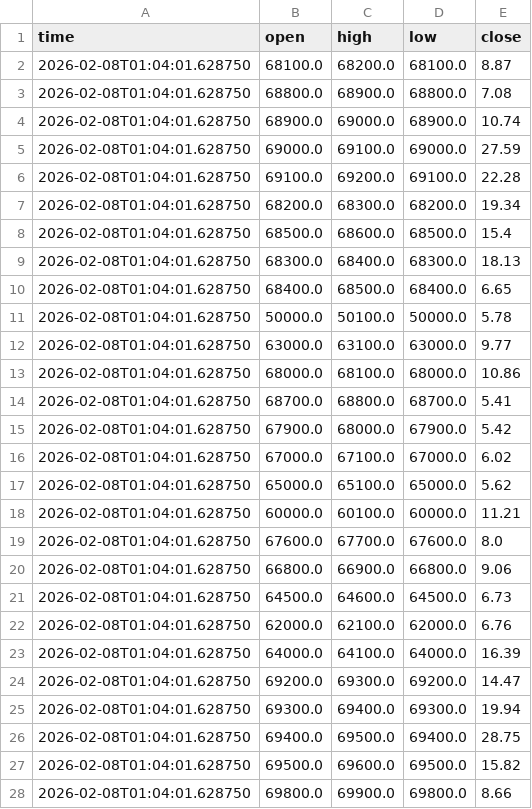
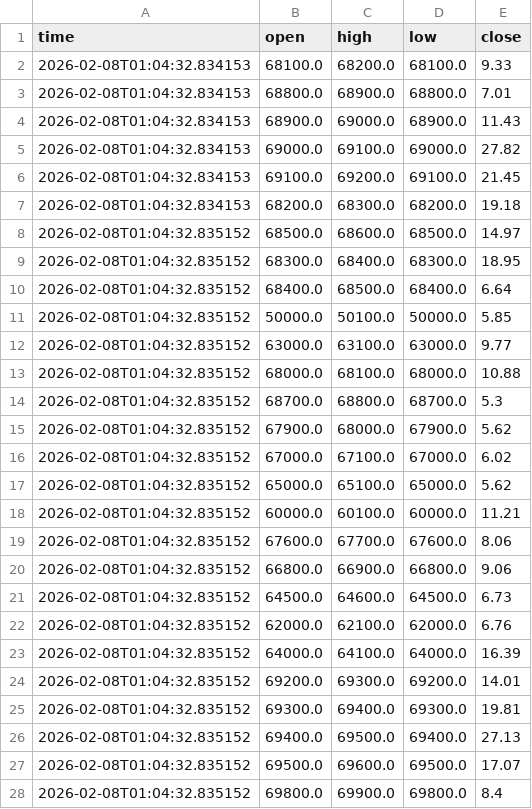
Before and after one commit to cientryandroid-bot/BTC_Liquidity, a CSV file: muros_institucionales.csv, drawn as a sheet; only a part is shown; the diff covers the shown part only.

Commit message:
Auto-Update 01:04:32

```diff
--- a/muros_institucionales.csv
+++ b/muros_institucionales.csv
@@ -1,28 +1,28 @@
 time,open,high,low,close
-2026-02-08T01:04:01.628750,68100.0,68200.0,68100.0,8.87
-2026-02-08T01:04:01.628750,68800.0,68900.0,68800.0,7.08
-2026-02-08T01:04:01.628750,68900.0,69000.0,68900.0,10.74
-2026-02-08T01:04:01.628750,69000.0,69100.0,69000.0,27.59
-2026-02-08T01:04:01.628750,69100.0,69200.0,69100.0,22.28
-2026-02-08T01:04:01.628750,68200.0,68300.0,68200.0,19.34
-2026-02-08T01:04:01.628750,68500.0,68600.0,68500.0,15.4
-2026-02-08T01:04:01.628750,68300.0,68400.0,68300.0,18.13
-2026-02-08T01:04:01.628750,68400.0,68500.0,68400.0,6.65
-2026-02-08T01:04:01.628750,50000.0,50100.0,50000.0,5.78
-2026-02-08T01:04:01.628750,63000.0,63100.0,63000.0,9.77
-2026-02-08T01:04:01.628750,68000.0,68100.0,68000.0,10.86
-2026-02-08T01:04:01.628750,68700.0,68800.0,68700.0,5.41
-2026-02-08T01:04:01.628750,67900.0,68000.0,67900.0,5.42
-2026-02-08T01:04:01.628750,67000.0,67100.0,67000.0,6.02
-2026-02-08T01:04:01.628750,65000.0,65100.0,65000.0,5.62
-2026-02-08T01:04:01.628750,60000.0,60100.0,60000.0,11.21
-2026-02-08T01:04:01.628750,67600.0,67700.0,67600.0,8.0
-2026-02-08T01:04:01.628750,66800.0,66900.0,66800.0,9.06
-2026-02-08T01:04:01.628750,64500.0,64600.0,64500.0,6.73
-2026-02-08T01:04:01.628750,62000.0,62100.0,62000.0,6.76
-2026-02-08T01:04:01.628750,64000.0,64100.0,64000.0,16.39
-2026-02-08T01:04:01.628750,69200.0,69300.0,69200.0,14.47
-2026-02-08T01:04:01.628750,69300.0,69400.0,69300.0,19.94
-2026-02-08T01:04:01.628750,69400.0,69500.0,69400.0,28.75
-2026-02-08T01:04:01.628750,69500.0,69600.0,69500.0,15.82
-2026-02-08T01:04:01.628750,69800.0,69900.0,69800.0,8.66
+2026-02-08T01:04:32.834153,68100.0,68200.0,68100.0,9.33
+2026-02-08T01:04:32.834153,68800.0,68900.0,68800.0,7.01
+2026-02-08T01:04:32.834153,68900.0,69000.0,68900.0,11.43
+2026-02-08T01:04:32.834153,69000.0,69100.0,69000.0,27.82
+2026-02-08T01:04:32.834153,69100.0,69200.0,69100.0,21.45
+2026-02-08T01:04:32.834153,68200.0,68300.0,68200.0,19.18
+2026-02-08T01:04:32.835152,68500.0,68600.0,68500.0,14.97
+2026-02-08T01:04:32.835152,68300.0,68400.0,68300.0,18.95
+2026-02-08T01:04:32.835152,68400.0,68500.0,68400.0,6.64
+2026-02-08T01:04:32.835152,50000.0,50100.0,50000.0,5.85
+2026-02-08T01:04:32.835152,63000.0,63100.0,63000.0,9.77
+2026-02-08T01:04:32.835152,68000.0,68100.0,68000.0,10.88
+2026-02-08T01:04:32.835152,68700.0,68800.0,68700.0,5.3
+2026-02-08T01:04:32.835152,67900.0,68000.0,67900.0,5.62
+2026-02-08T01:04:32.835152,67000.0,67100.0,67000.0,6.02
+2026-02-08T01:04:32.835152,65000.0,65100.0,65000.0,5.62
+2026-02-08T01:04:32.835152,60000.0,60100.0,60000.0,11.21
+2026-02-08T01:04:32.835152,67600.0,67700.0,67600.0,8.06
+2026-02-08T01:04:32.835152,66800.0,66900.0,66800.0,9.06
+2026-02-08T01:04:32.835152,64500.0,64600.0,64500.0,6.73
+2026-02-08T01:04:32.835152,62000.0,62100.0,62000.0,6.76
+2026-02-08T01:04:32.835152,64000.0,64100.0,64000.0,16.39
+2026-02-08T01:04:32.835152,69200.0,69300.0,69200.0,14.01
+2026-02-08T01:04:32.835152,69300.0,69400.0,69300.0,19.81
+2026-02-08T01:04:32.835152,69400.0,69500.0,69400.0,27.13
+2026-02-08T01:04:32.835152,69500.0,69600.0,69500.0,17.07
+2026-02-08T01:04:32.835152,69800.0,69900.0,69800.0,8.4
```
Also changed, not shown: 1 added row and 26 edited cells elsewhere in this file.
